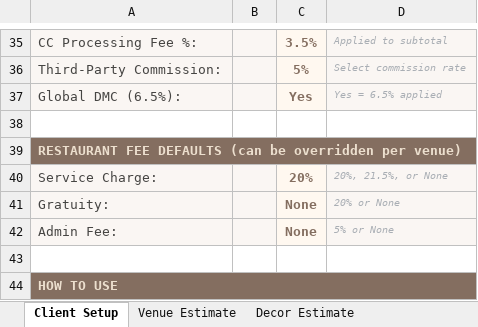
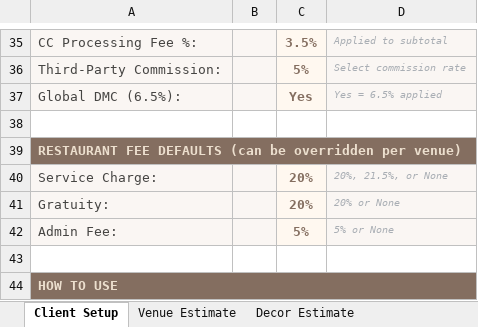
Before and after one commit to qceventdesign/2026-pricing-strategy, an Excel workbook: 2026-pricing-strategy/docs/templates/QC_Estimate_Template_2026_v2.xlsx, sheet Client Setup, drawn as a sheet; only a part is shown, gaps mark what is left out; values as stored, in another font and other column widths than the file's, no borders; the diff names each change by its address in the sheet, - before the commit and + after, or states it on an @@ line.

```diff
--- a/2026-pricing-strategy/docs/templates/QC_Estimate_Template_2026_v2.xlsx (sheet Client Setup)
+++ b/2026-pricing-strategy/docs/templates/QC_Estimate_Template_2026_v2.xlsx (sheet Client Setup)
-C41: None
+C41: 20%
-C42: None
+C42: 5%
```
Also changed, not shown: sheet Decor Estimate, sheet SAMPLE Decor Estimate, sheet Venue Estimate, 1 other file.
